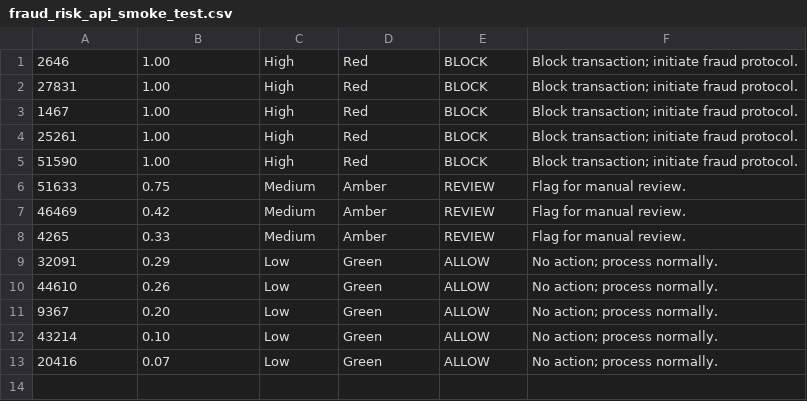
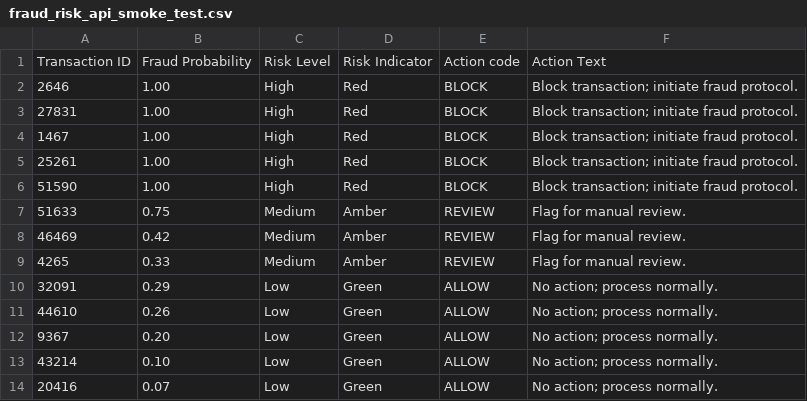
Before and after one commit to MohanadAlemam/fraud-detection-credit-card, a CSV file: results/tables/fraud_risk_api_smoke_test.csv, drawn as a sheet; the diff names each change by its address in the sheet, - before the commit and + after, or states it on an @@ line.

Commit message:
chore: fix the saved result tables to include table column headers.

```diff
--- a/results/tables/fraud_risk_api_smoke_test.csv
+++ b/results/tables/fraud_risk_api_smoke_test.csv
+row 1: Transaction ID | Fraud Probability | Risk Level | Risk Indicator | Action code | Action Text
```
Also changed, not shown: results/tables/feature_importance_top10_production.csv, results/tables/test_positive_class_metrics_all_models.csv.
